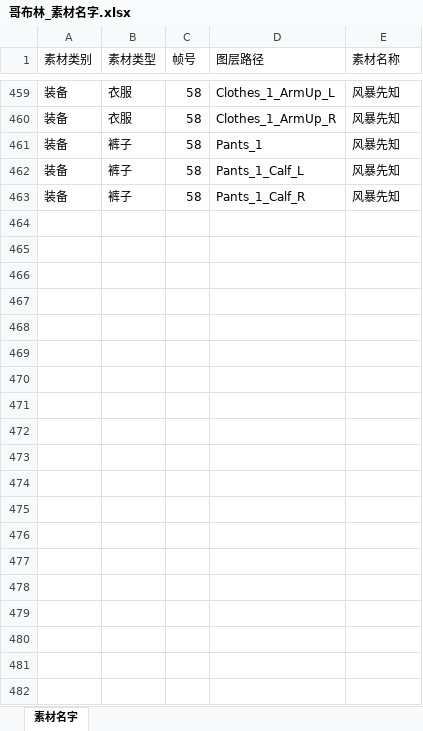
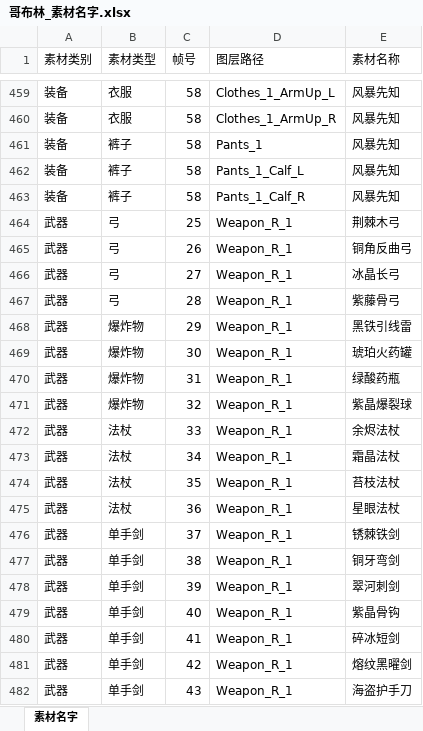
Before and after one commit to wobushiren79/DemonLordRoguelike, an Excel workbook: 资源/生物/哥布林/哥布林_素材名字.xlsx, sheet 素材名字, drawn as a sheet; only a part is shown, gaps mark what is left out; values as stored, in another font and other column widths than the file's, no borders; the diff covers the shown part only; the diff names each change by its address in the sheet, - before the commit and + after, or states it on an @@ line.

```diff
--- a/资源/生物/哥布林/哥布林_素材名字.xlsx (sheet 素材名字)
+++ b/资源/生物/哥布林/哥布林_素材名字.xlsx (sheet 素材名字)
+row 464: 武器 | 弓 | 25 | Weapon_R_1 | 荆棘木弓
+row 465: 武器 | 弓 | 26 | Weapon_R_1 | 铜角反曲弓
+row 466: 武器 | 弓 | 27 | Weapon_R_1 | 冰晶长弓
+row 467: 武器 | 弓 | 28 | Weapon_R_1 | 紫藤骨弓
+row 468: 武器 | 爆炸物 | 29 | Weapon_R_1 | 黑铁引线雷
+row 469: 武器 | 爆炸物 | 30 | Weapon_R_1 | 琥珀火药罐
+row 470: 武器 | 爆炸物 | 31 | Weapon_R_1 | 绿酸药瓶
+row 471: 武器 | 爆炸物 | 32 | Weapon_R_1 | 紫晶爆裂球
+row 472: 武器 | 法杖 | 33 | Weapon_R_1 | 余烬法杖
+row 473: 武器 | 法杖 | 34 | Weapon_R_1 | 霜晶法杖
+row 474: 武器 | 法杖 | 35 | Weapon_R_1 | 苔枝法杖
+row 475: 武器 | 法杖 | 36 | Weapon_R_1 | 星眼法杖
+row 476: 武器 | 单手剑 | 37 | Weapon_R_1 | 锈棘铁剑
+row 477: 武器 | 单手剑 | 38 | Weapon_R_1 | 铜牙弯剑
+row 478: 武器 | 单手剑 | 39 | Weapon_R_1 | 翠河刺剑
+row 479: 武器 | 单手剑 | 40 | Weapon_R_1 | 紫晶骨钩
+row 480: 武器 | 单手剑 | 41 | Weapon_R_1 | 碎冰短剑
+row 481: 武器 | 单手剑 | 42 | Weapon_R_1 | 熔纹黑曜剑
+row 482: 武器 | 单手剑 | 43 | Weapon_R_1 | 海盗护手刀
```
Also changed, not shown: 21 added rows elsewhere in this sheet, 4 other files.
